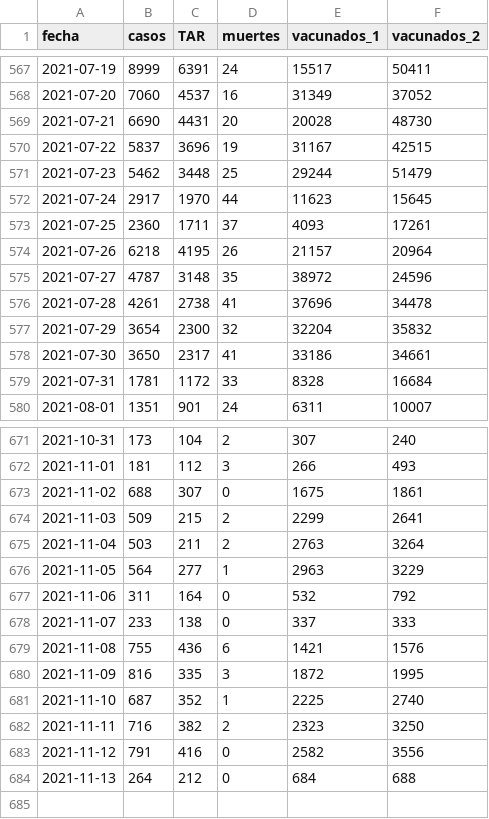
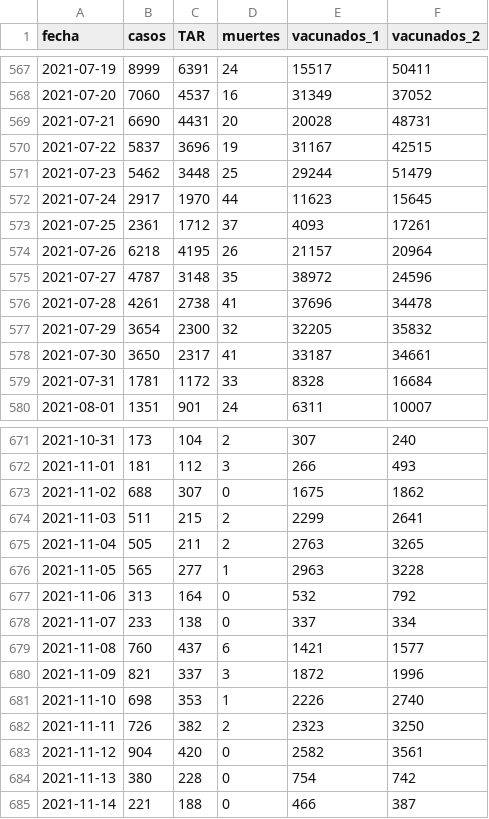
Before and after one commit to alex-torregrosa/covid-spain, a CSV file: datos/comunidades/catalunya.csv, drawn as a sheet; only a part is shown, gaps mark what is left out; the diff covers the shown part only.

Commit message:
Datos actualizados

```diff
--- a/datos/comunidades/catalunya.csv
+++ b/datos/comunidades/catalunya.csv
@@ -568,3 +568,3 @@ fecha,casos,TAR,muertes,vacunados_1,vacunados_2
 2021-07-20,7060,4537,16,31349,37052
-2021-07-21,6690,4431,20,20028,48730
+2021-07-21,6690,4431,20,20028,48731
 2021-07-22,5837,3696,19,31167,42515
@@ -572,3 +572,3 @@ fecha,casos,TAR,muertes,vacunados_1,vacunados_2
 2021-07-24,2917,1970,44,11623,15645
-2021-07-25,2360,1711,37,4093,17261
+2021-07-25,2361,1712,37,4093,17261
 2021-07-26,6218,4195,26,21157,20964
@@ -576,4 +576,4 @@ fecha,casos,TAR,muertes,vacunados_1,vacunados_2
 2021-07-28,4261,2738,41,37696,34478
-2021-07-29,3654,2300,32,32204,35832
-2021-07-30,3650,2317,41,33186,34661
+2021-07-29,3654,2300,32,32205,35832
+2021-07-30,3650,2317,41,33187,34661
 2021-07-31,1781,1172,33,8328,16684
@@ -672,13 +672,14 @@ fecha,casos,TAR,muertes,vacunados_1,vacunados_2
 2021-11-01,181,112,3,266,493
-2021-11-02,688,307,0,1675,1861
-2021-11-03,509,215,2,2299,2641
-2021-11-04,503,211,2,2763,3264
-2021-11-05,564,277,1,2963,3229
-2021-11-06,311,164,0,532,792
-2021-11-07,233,138,0,337,333
-2021-11-08,755,436,6,1421,1576
-2021-11-09,816,335,3,1872,1995
-2021-11-10,687,352,1,2225,2740
-2021-11-11,716,382,2,2323,3250
-2021-11-12,791,416,0,2582,3556
-2021-11-13,264,212,0,684,688
+2021-11-02,688,307,0,1675,1862
+2021-11-03,511,215,2,2299,2641
+2021-11-04,505,211,2,2763,3265
+2021-11-05,565,277,1,2963,3228
+2021-11-06,313,164,0,532,792
+2021-11-07,233,138,0,337,334
+2021-11-08,760,437,6,1421,1577
+2021-11-09,821,337,3,1872,1996
+2021-11-10,698,353,1,2226,2740
+2021-11-11,726,382,2,2323,3250
+2021-11-12,904,420,0,2582,3561
+2021-11-13,380,228,0,754,742
+2021-11-14,221,188,0,466,387
```
Also changed, not shown: 52 edited cells elsewhere in this file, datos/datos_estatales.csv.
